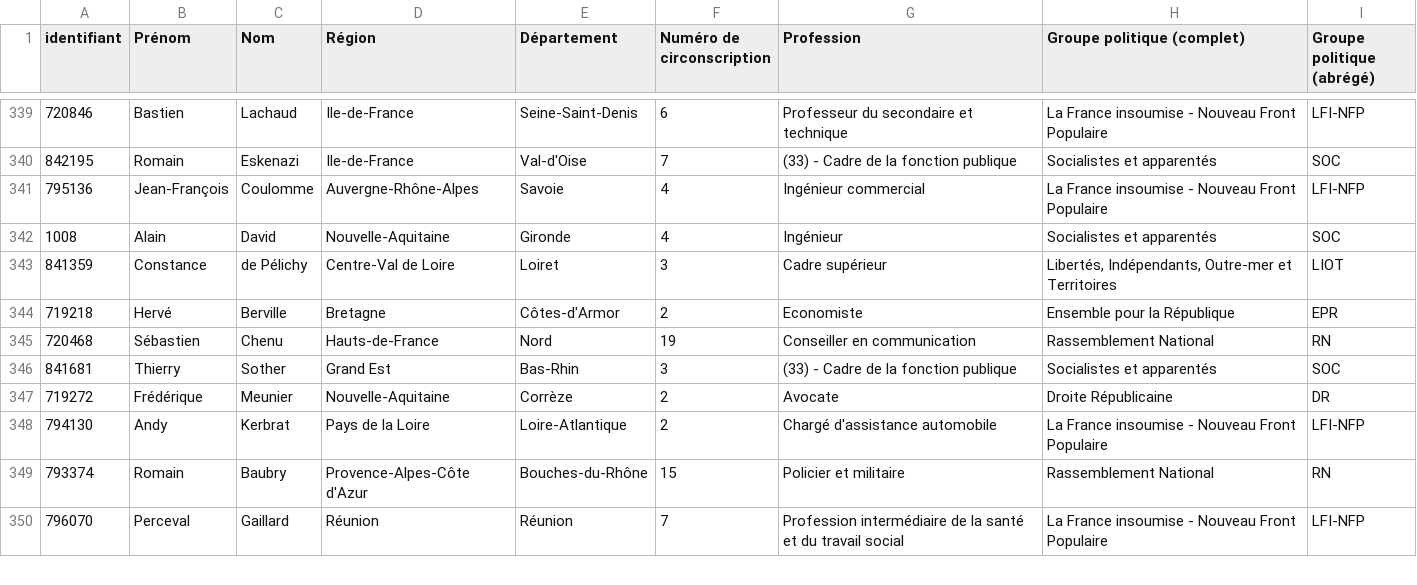
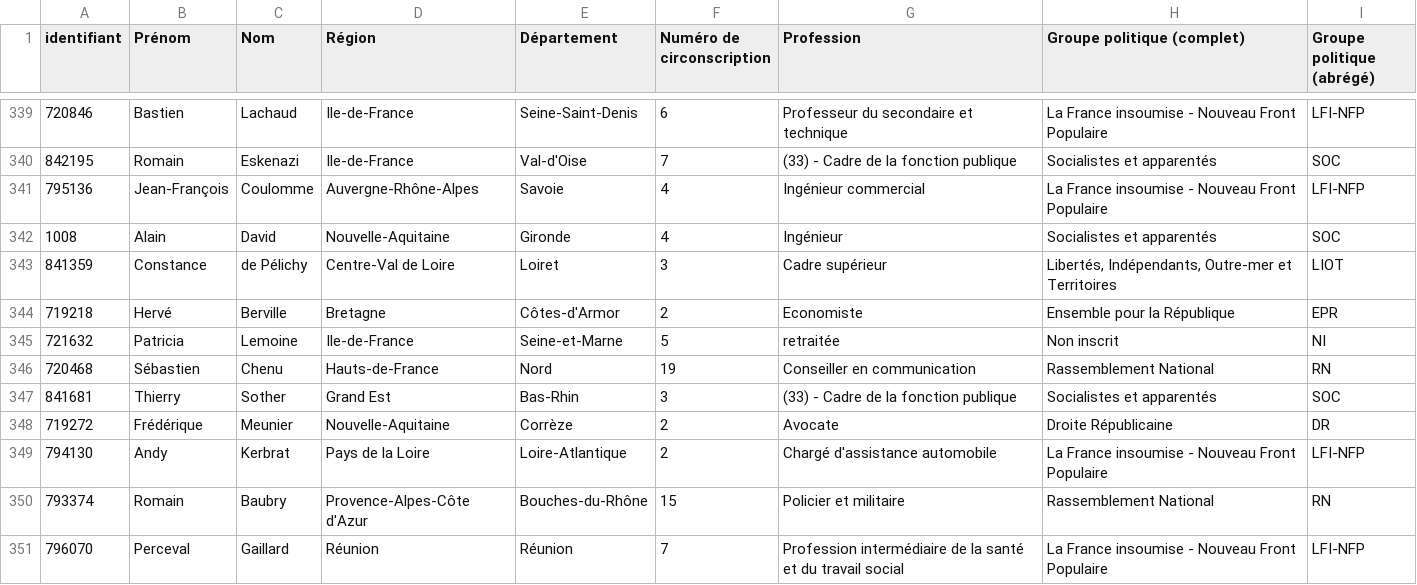
Before and after one commit to FrancoisMB/CollabBot, a CSV file: v4/bdd_deputes.csv, drawn as a sheet; only a part is shown, gaps mark what is left out.

Commit message:
python commit 2026-04-19 00:21:04

```diff
--- a/v4/bdd_deputes.csv
+++ b/v4/bdd_deputes.csv
@@ -344,2 +344,3 @@
 "719218","Hervé","Berville","Bretagne","Côtes-d'Armor","2","Economiste","Ensemble pour la République","EPR"
+"721632","Patricia","Lemoine","Ile-de-France","Seine-et-Marne","5","retraitée","Non inscrit","NI"
 "720468","Sébastien","Chenu","Hauts-de-France","Nord","19","Conseiller en communication","Rassemblement National","RN"
```
